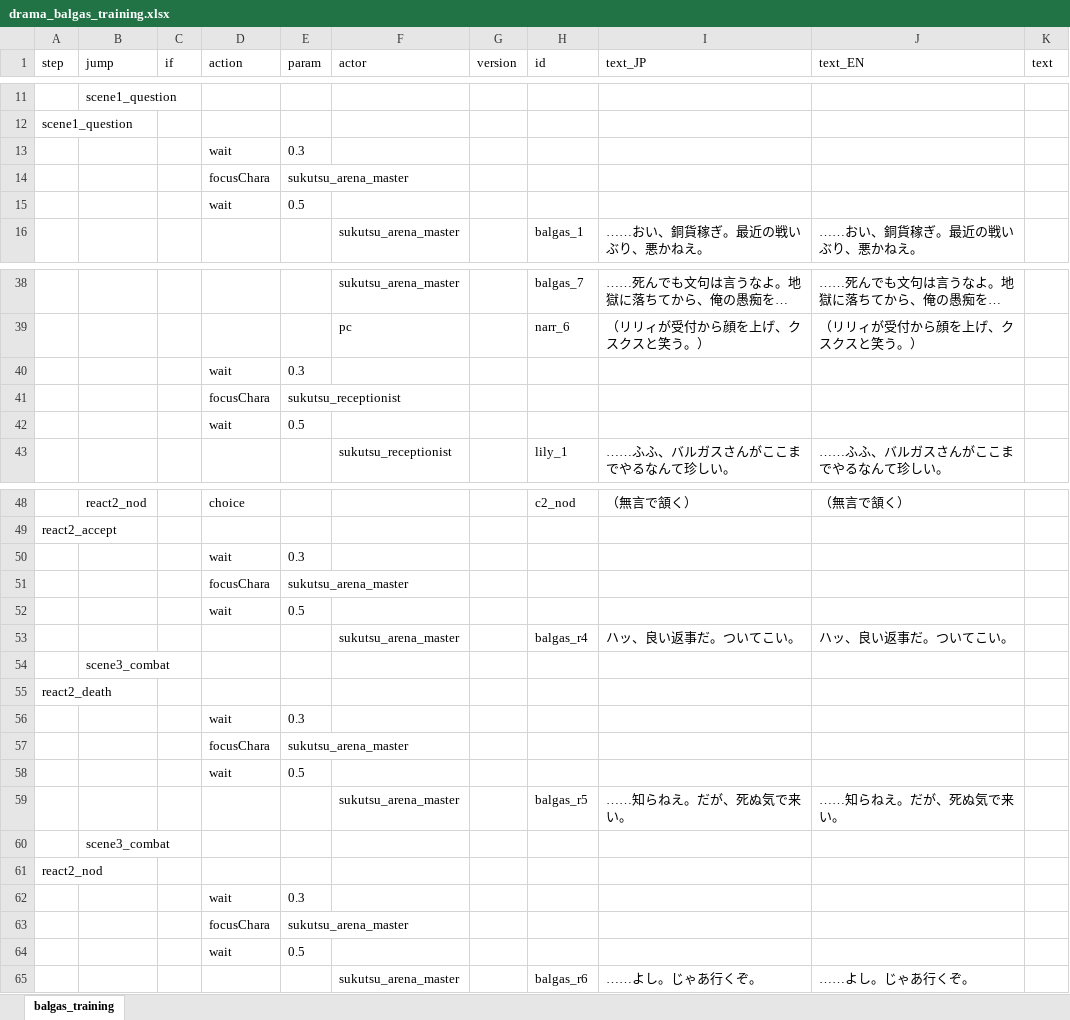
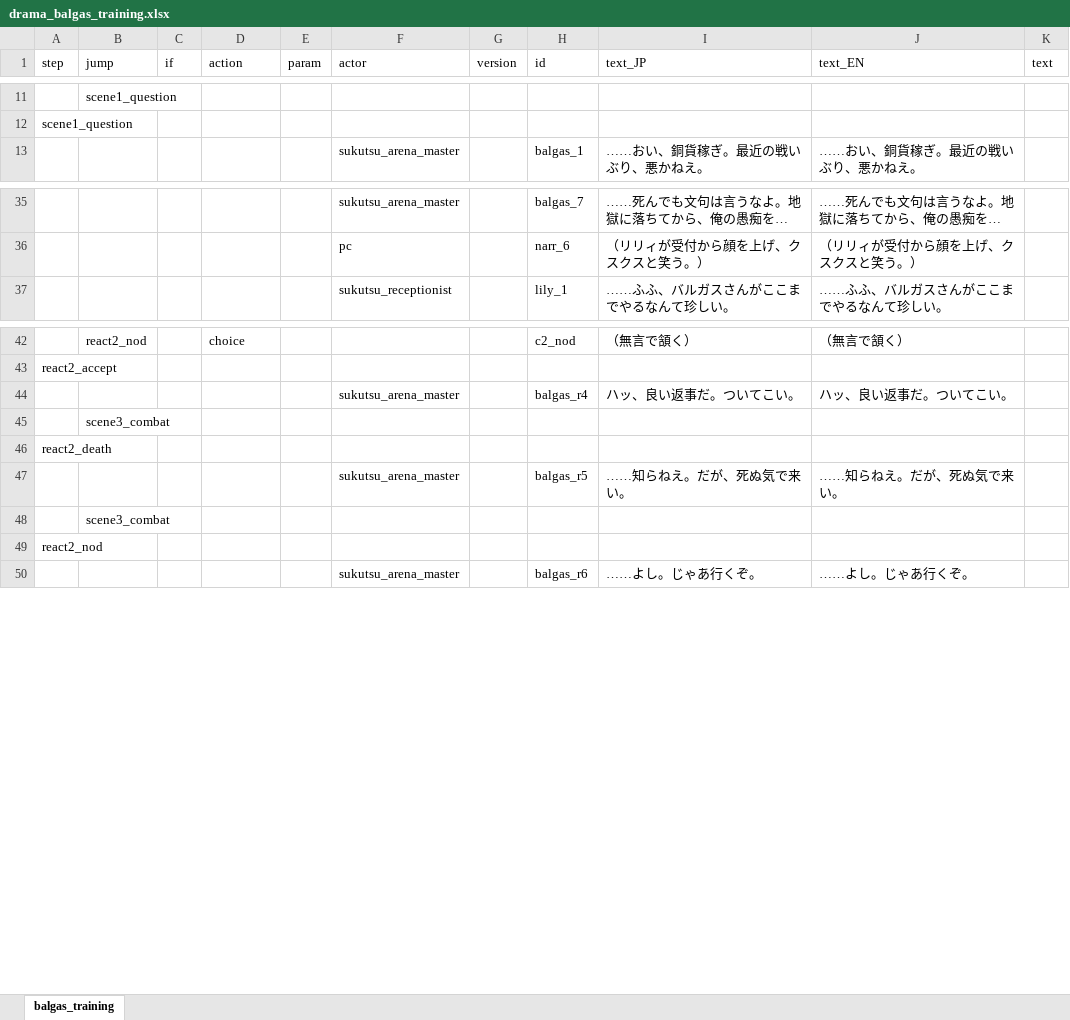
Before and after one commit to chitsii/ElinMod, an Excel workbook: Elin_SukutsuArena/LangMod/JP/Dialog/Drama/drama_balgas_training.xlsx, sheet balgas_training, drawn as a sheet; only a part is shown, gaps mark what is left out; long unchanged cells end in …; values as stored, in another font and other column widths than the file's, no borders; the diff covers the shown part only; the diff names each change by its address in the sheet, - before the commit and + after, or states it on an @@ line.

```diff
--- a/Elin_SukutsuArena/LangMod/JP/Dialog/Drama/drama_balgas_training.xlsx (sheet balgas_training)
+++ b/Elin_SukutsuArena/LangMod/JP/Dialog/Drama/drama_balgas_training.xlsx (sheet balgas_training)
-row 13:  |  |  | wait | 0.3
-row 14:  |  |  | focusChara | sukutsu_arena_master
-row 15:  |  |  | wait | 0.5
-row 40:  |  |  | wait | 0.3
-row 41:  |  |  | focusChara | sukutsu_receptionist
-row 42:  |  |  | wait | 0.5
-row 50:  |  |  | wait | 0.3
-row 51:  |  |  | focusChara | sukutsu_arena_master
-row 52:  |  |  | wait | 0.5
-row 56:  |  |  | wait | 0.3
-row 57:  |  |  | focusChara | sukutsu_arena_master
-row 58:  |  |  | wait | 0.5
-row 62:  |  |  | wait | 0.3
-row 63:  |  |  | focusChara | sukutsu_arena_master
-row 64:  |  |  | wait | 0.5
```
Also changed, not shown: 12 removed rows and 1 edited cell elsewhere in this sheet, Elin_SukutsuArena/LangMod/JP/Dialog/Drama/drama_last_battle.xlsx, Elin_SukutsuArena/LangMod/JP/Dialog/Drama/drama_sukutsu_arena_master.xlsx, 51 other files.
